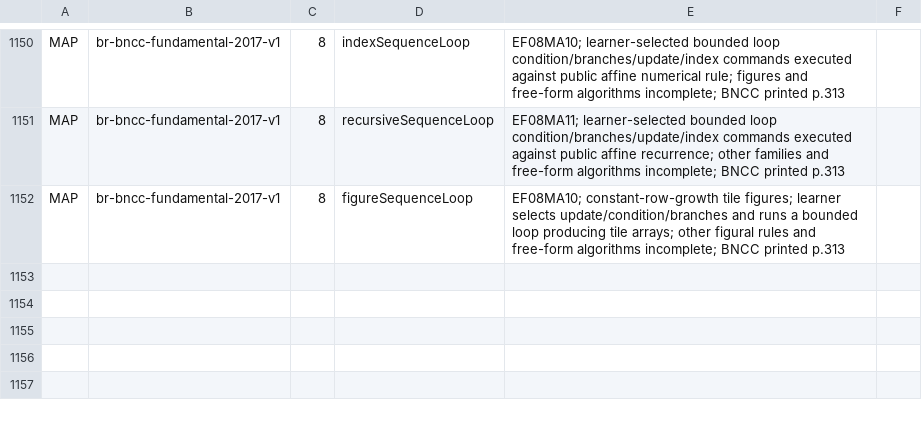
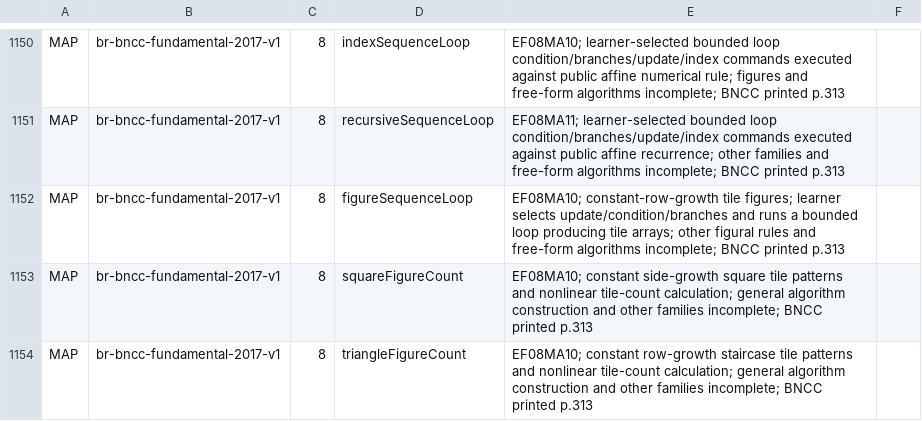
Before and after one commit to logue1114-maker/gomgom-open-education, a TSV file: math/engine/src/main/resources/curricula/global.tsv, drawn as a sheet; only a part is shown, gaps mark what is left out; the diff names each change by its address in the sheet, - before the commit and + after, or states it on an @@ line.

Commit message:
Add square and staircase pattern drills with staged help

```diff
--- a/math/engine/src/main/resources/curricula/global.tsv
+++ b/math/engine/src/main/resources/curricula/global.tsv
+row 1153: MAP | br-bncc-fundamental-2017-v1 | 8 | squareFigureCount | EF08MA10; constant side-growth square tile patterns and nonlinear tile-count calculation; general algorithm construction and other families incomplete; BNCC printed p.313
+row 1154: MAP | br-bncc-fundamental-2017-v1 | 8 | triangleFigureCount | EF08MA10; constant row-growth staircase tile patterns and nonlinear tile-count calculation; general algorithm construction and other families incomplete; BNCC printed p.313
```
Also changed, not shown: 6 other files.
